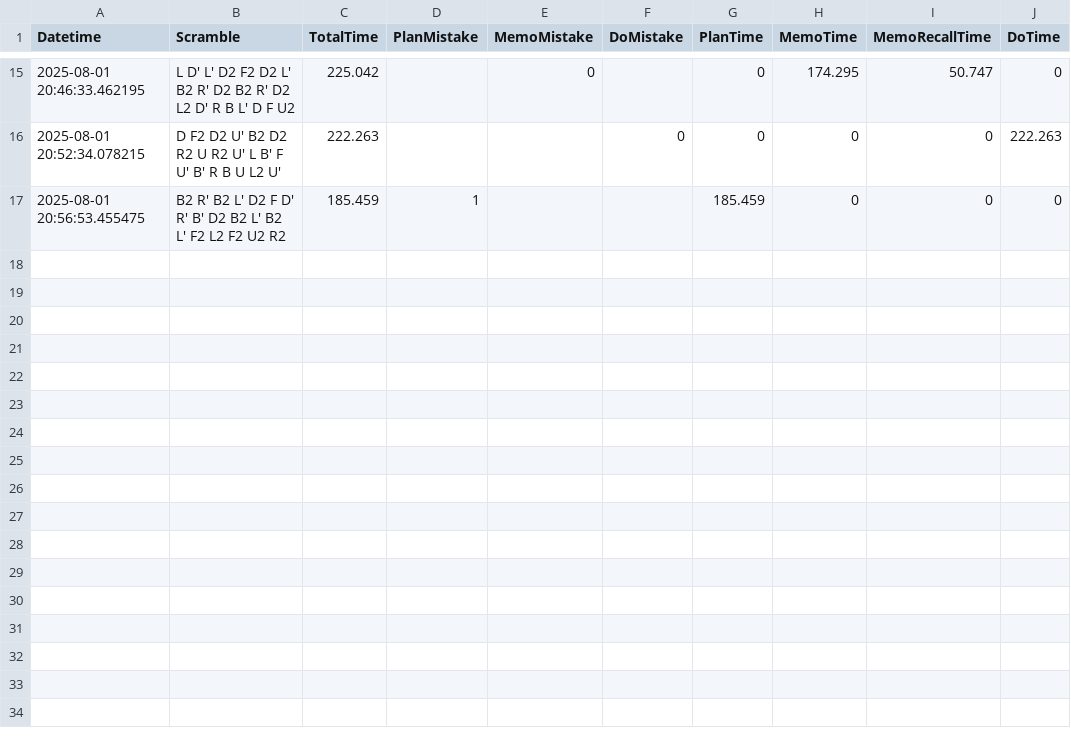
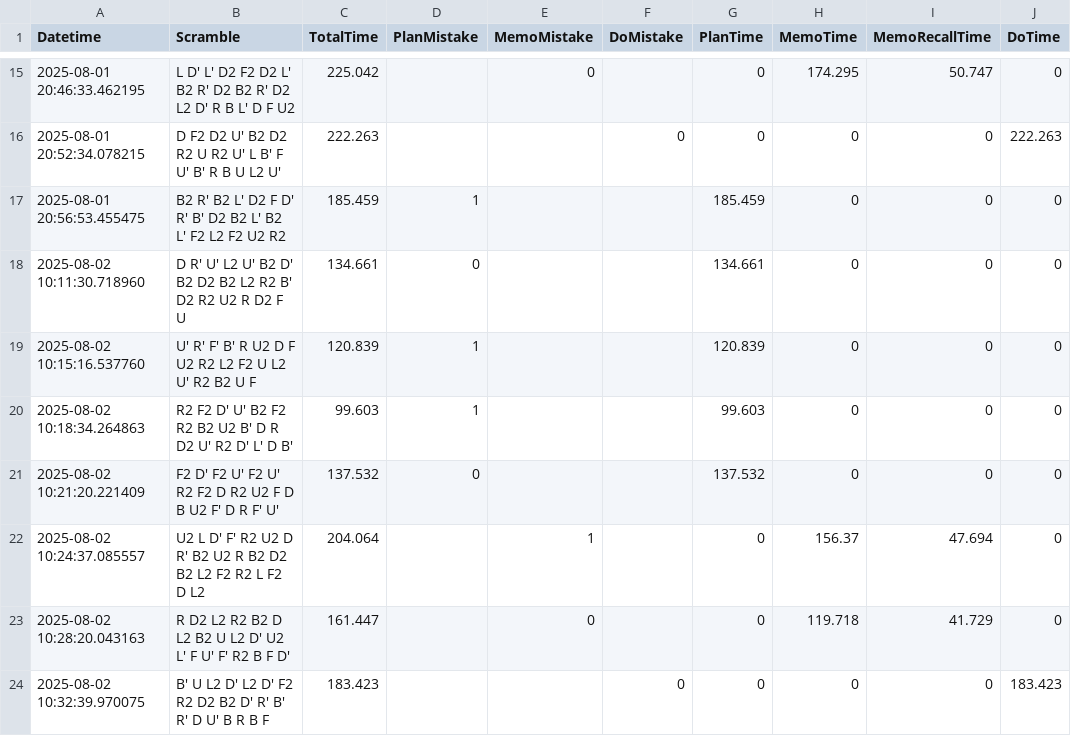
Before and after one commit to RadoTheProgrammer/rubik-bld, a CSV file: data-all.csv, drawn as a sheet; only a part is shown, gaps mark what is left out.

```diff
--- a/data-all.csv
+++ b/data-all.csv
@@ -17 +17,8 @@ Datetime,Scramble,TotalTime,PlanMistake,MemoMistake,DoMistake,PlanTime,MemoTime,
 2025-08-01 20:56:53.455475,B2 R' B2 L' D2 F D' R' B' D2 B2 L' B2 L' F2 L2 F2 U2 R2,185.459,1,,,185.459,0,0,0
+2025-08-02 10:11:30.718960,D R' U' L2 U' B2 D' B2 D2 B2 L2 R2 B' D2 R2 U2 R D2 F U,134.661,0,,,134.661,0,0,0
+2025-08-02 10:15:16.537760,U' R' F' B' R U2 D F U2 R2 L2 F2 U L2 U' R2 B2 U F,120.839,1,,,120.839,0,0,0
+2025-08-02 10:18:34.264863,R2 F2 D' U' B2 F2 R2 B2 U2 B' D R D2 U' R2 D' L' D B',99.603,1,,,99.603,0,0,0
+2025-08-02 10:21:20.221409,F2 D' F2 U' F2 U' R2 F2 D R2 U2 F D B U2 F' D R F' U',137.532,0,,,137.532,0,0,0
+2025-08-02 10:24:37.085557,U2 L D' F' R2 U2 D R' B2 U2 R B2 D2 B2 L2 F2 R2 L F2 D L2,204.064,,1,,0,156.37,47.694,0
+2025-08-02 10:28:20.043163,R D2 L2 R2 B2 D L2 B2 U L2 D' U2 L' F U' F' R2 B F D',161.447,,0,,0,119.718,41.729,0
+2025-08-02 10:32:39.970075,B' U L2 D' L2 D' F2 R2 D2 B2 D' R' B' R' D U' B R B F,183.423,,,0,0,0,0,183.423
```
Also changed, not shown: data-single.csv, 1 other file.
